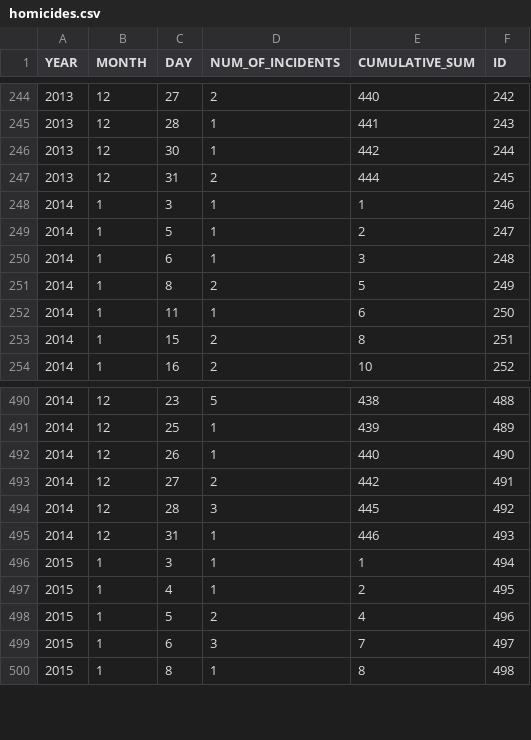
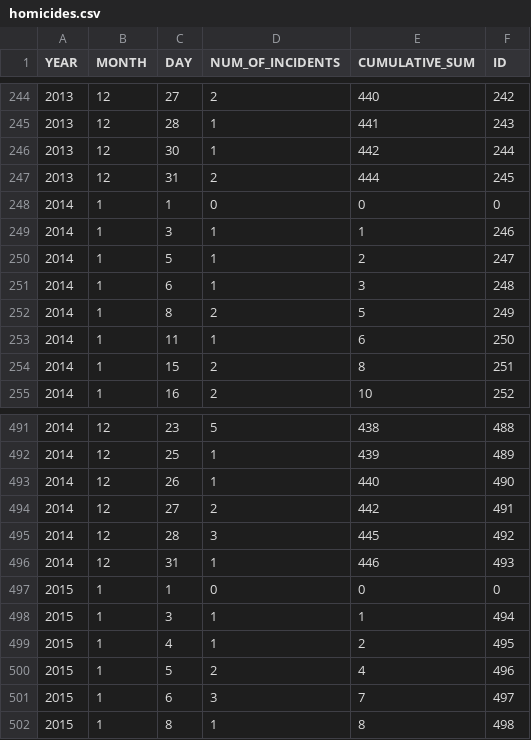
Before and after one commit to ryanbmarx/shooting-homicide-victims, a CSV file: data/homicides/homicides.csv, drawn as a sheet; only a part is shown, gaps mark what is left out.

Commit message:
early year problem

```diff
--- a/data/homicides/homicides.csv
+++ b/data/homicides/homicides.csv
@@ -247,2 +247,3 @@ YEAR,MONTH,DAY,NUM_OF_INCIDENTS,CUMULATIVE_SUM,ID
 2013,12,31,2,444,245
+2014,1,1,0,0,0
 2014,1,3,1,1,246
@@ -495,2 +496,3 @@ YEAR,MONTH,DAY,NUM_OF_INCIDENTS,CUMULATIVE_SUM,ID
 2014,12,31,1,446,493
+2015,1,1,0,0,0
 2015,1,3,1,1,494
```
Also changed, not shown: 2 other files.
